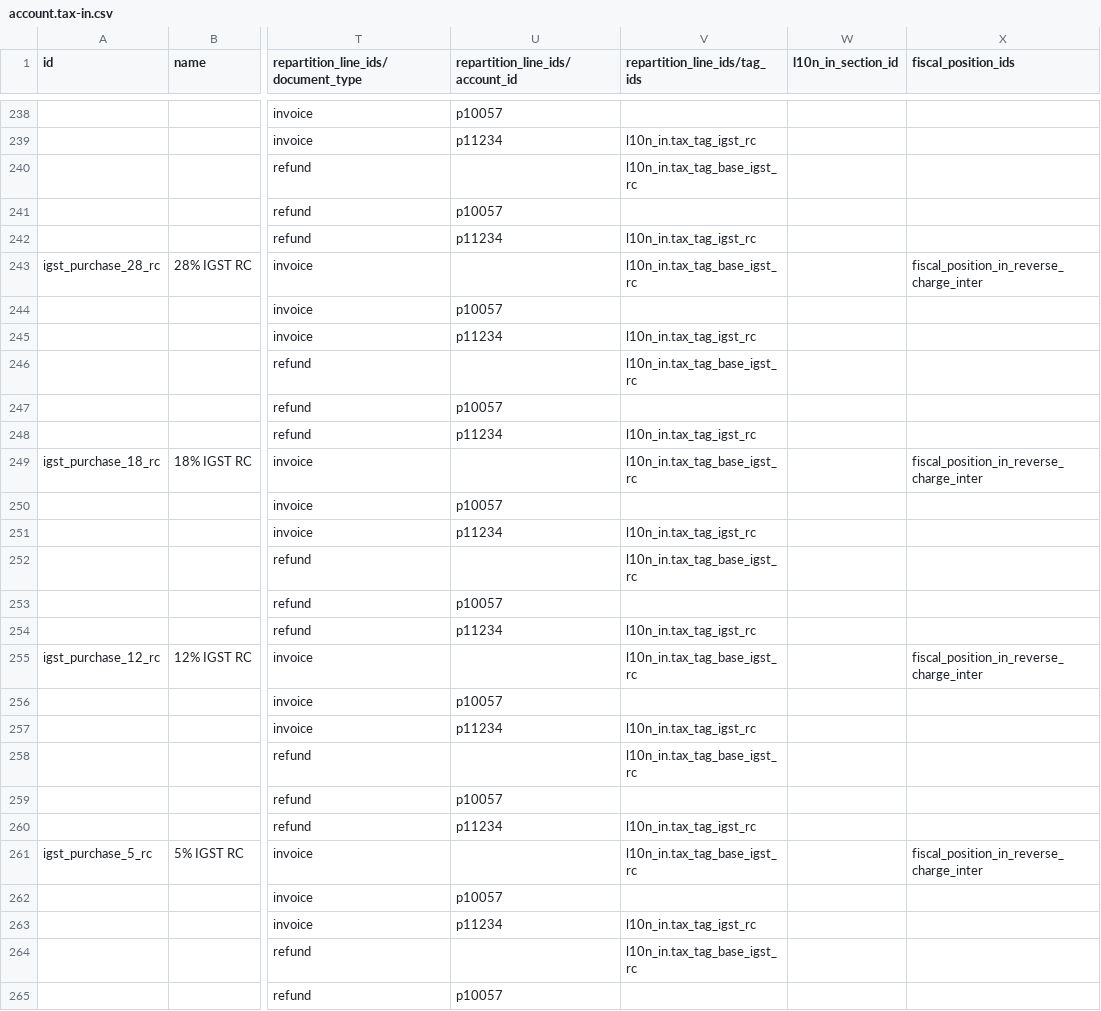
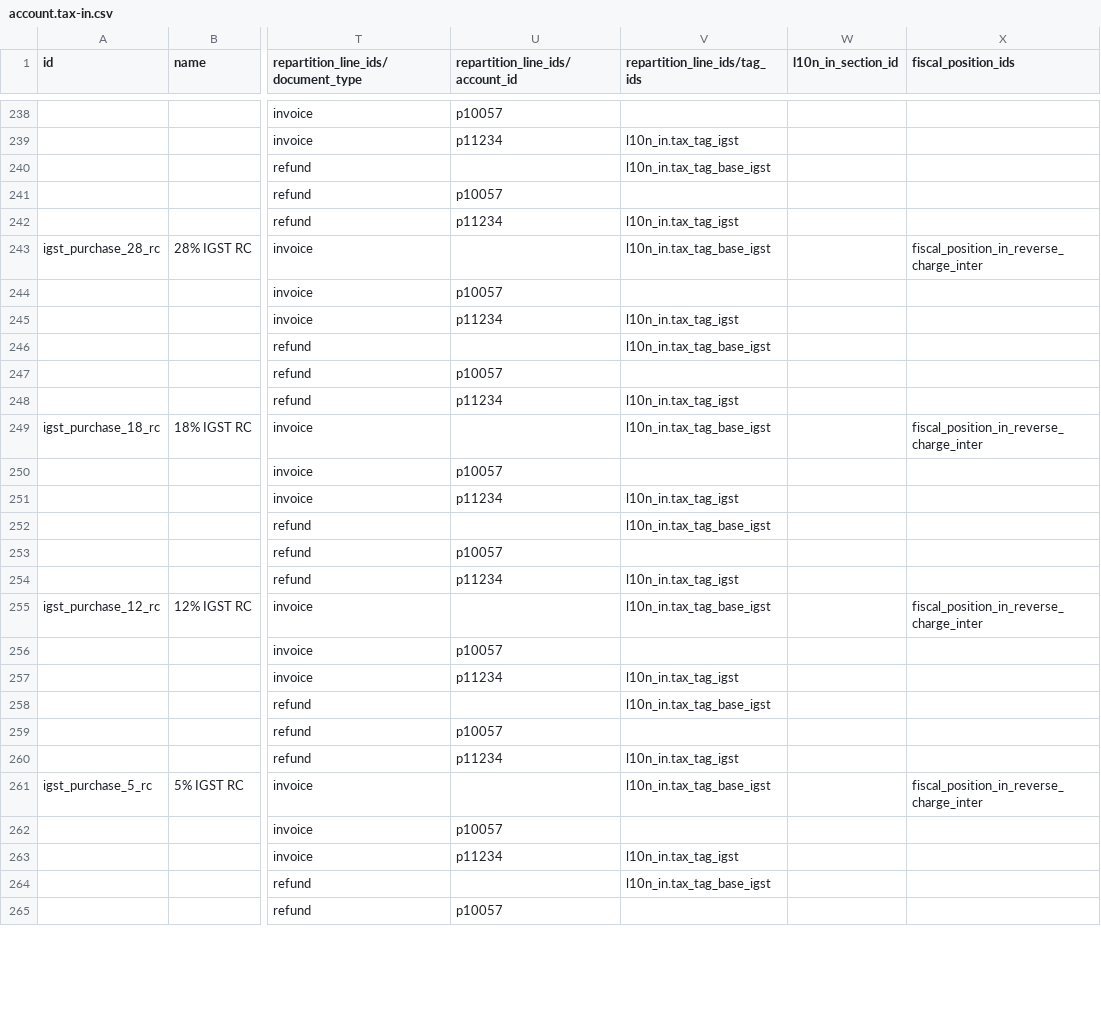
Before and after one commit to evazquezrod/odoo, a CSV file: addons/l10n_in/data/template/account.tax-in.csv, drawn as a sheet; only a part is shown, gaps mark what is left out; the diff covers the shown part only; the diff names each change by its address in the sheet, - before the commit and + after, or states it on an @@ line.

```diff
--- a/addons/l10n_in/data/template/account.tax-in.csv
+++ b/addons/l10n_in/data/template/account.tax-in.csv
-V239 (repartition_line_ids/tag_ids): l10n_in.tax_tag_igst_rc
+V239 (repartition_line_ids/tag_ids): l10n_in.tax_tag_igst
-V240 (repartition_line_ids/tag_ids): l10n_in.tax_tag_base_igst_rc
+V240 (repartition_line_ids/tag_ids): l10n_in.tax_tag_base_igst
-V242 (repartition_line_ids/tag_ids): l10n_in.tax_tag_igst_rc
+V242 (repartition_line_ids/tag_ids): l10n_in.tax_tag_igst
-V243 (repartition_line_ids/tag_ids): l10n_in.tax_tag_base_igst_rc
+V243 (repartition_line_ids/tag_ids): l10n_in.tax_tag_base_igst
-V245 (repartition_line_ids/tag_ids): l10n_in.tax_tag_igst_rc
+V245 (repartition_line_ids/tag_ids): l10n_in.tax_tag_igst
-V246 (repartition_line_ids/tag_ids): l10n_in.tax_tag_base_igst_rc
+V246 (repartition_line_ids/tag_ids): l10n_in.tax_tag_base_igst
-V248 (repartition_line_ids/tag_ids): l10n_in.tax_tag_igst_rc
+V248 (repartition_line_ids/tag_ids): l10n_in.tax_tag_igst
-V249 (repartition_line_ids/tag_ids): l10n_in.tax_tag_base_igst_rc
+V249 (repartition_line_ids/tag_ids): l10n_in.tax_tag_base_igst
-V251 (repartition_line_ids/tag_ids): l10n_in.tax_tag_igst_rc
+V251 (repartition_line_ids/tag_ids): l10n_in.tax_tag_igst
-V252 (repartition_line_ids/tag_ids): l10n_in.tax_tag_base_igst_rc
+V252 (repartition_line_ids/tag_ids): l10n_in.tax_tag_base_igst
-V254 (repartition_line_ids/tag_ids): l10n_in.tax_tag_igst_rc
+V254 (repartition_line_ids/tag_ids): l10n_in.tax_tag_igst
-V255 (repartition_line_ids/tag_ids): l10n_in.tax_tag_base_igst_rc
+V255 (repartition_line_ids/tag_ids): l10n_in.tax_tag_base_igst
-V257 (repartition_line_ids/tag_ids): l10n_in.tax_tag_igst_rc
+V257 (repartition_line_ids/tag_ids): l10n_in.tax_tag_igst
-V258 (repartition_line_ids/tag_ids): l10n_in.tax_tag_base_igst_rc
+V258 (repartition_line_ids/tag_ids): l10n_in.tax_tag_base_igst
-V260 (repartition_line_ids/tag_ids): l10n_in.tax_tag_igst_rc
+V260 (repartition_line_ids/tag_ids): l10n_in.tax_tag_igst
-V261 (repartition_line_ids/tag_ids): l10n_in.tax_tag_base_igst_rc
+V261 (repartition_line_ids/tag_ids): l10n_in.tax_tag_base_igst
-V263 (repartition_line_ids/tag_ids): l10n_in.tax_tag_igst_rc
+V263 (repartition_line_ids/tag_ids): l10n_in.tax_tag_igst
-V264 (repartition_line_ids/tag_ids): l10n_in.tax_tag_base_igst_rc
+V264 (repartition_line_ids/tag_ids): l10n_in.tax_tag_base_igst
```
Also changed, not shown: 84 edited cells elsewhere in this file, 3 other files.
